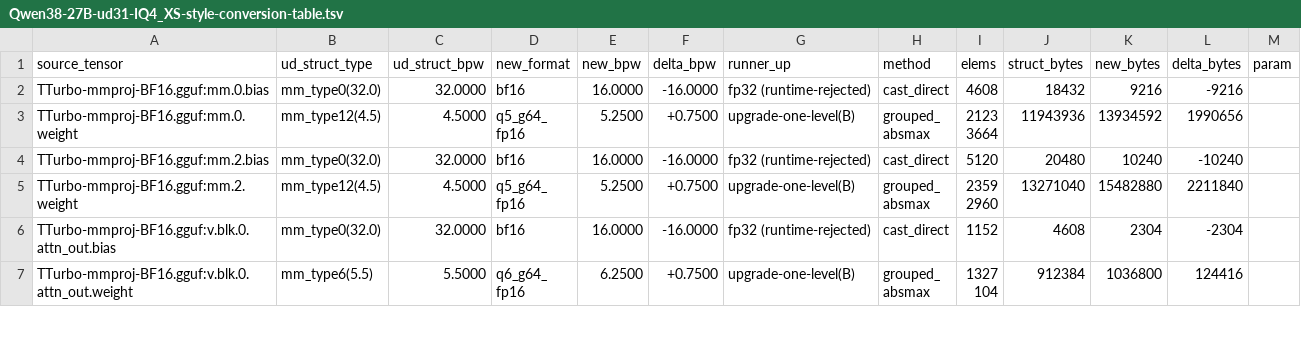
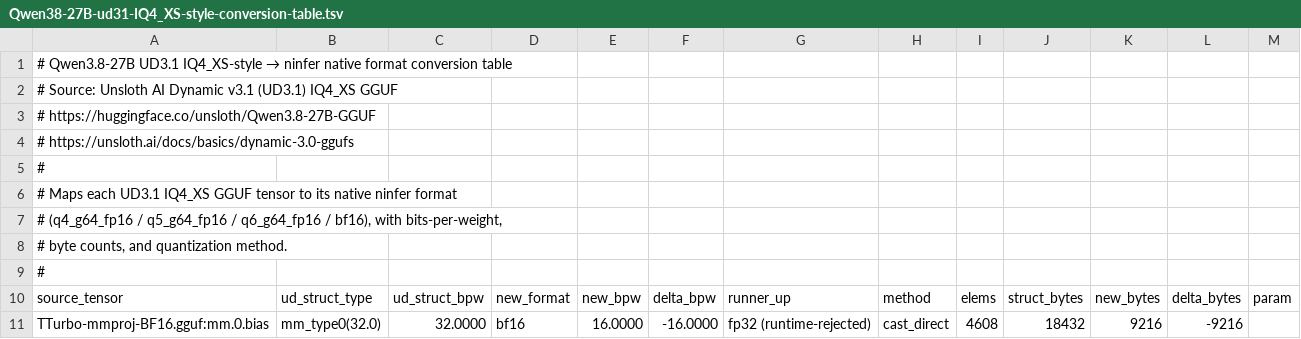
Before and after one commit to iamwavecut/ninfer-all, a TSV file: docs/Qwen38-27B-ud31-IQ4_XS-style-conversion-table.tsv, drawn as a sheet; only a part is shown; the shorter side is filled out with more unchanged rows.

Commit message:
docs: add Unsloth AI source attribution to conversion table

```diff
--- a/docs/Qwen38-27B-ud31-IQ4_XS-style-conversion-table.tsv
+++ b/docs/Qwen38-27B-ud31-IQ4_XS-style-conversion-table.tsv
@@ -1 +1,10 @@
+# Qwen3.8-27B UD3.1 IQ4_XS-style → ninfer native format conversion table
+# Source: Unsloth AI Dynamic v3.1 (UD3.1) IQ4_XS GGUF
+#   https://huggingface.co/unsloth/Qwen3.8-27B-GGUF
+#   https://unsloth.ai/docs/basics/dynamic-3.0-ggufs
+#
+# Maps each UD3.1 IQ4_XS GGUF tensor to its native ninfer format
+# (q4_g64_fp16 / q5_g64_fp16 / q6_g64_fp16 / bf16), with bits-per-weight,
+# byte counts, and quantization method.
+#
 source_tensor	ud_struct_type	ud_struct_bpw	new_format	new_bpw	delta_bpw	runner_up	method	elems	struct_bytes	new_bytes	delta_bytes	param
```
